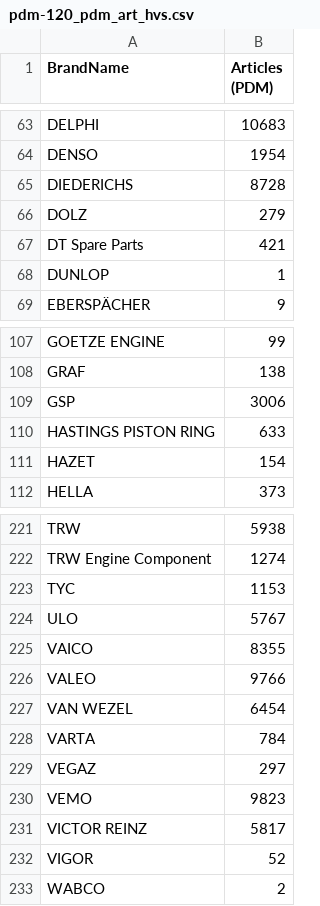
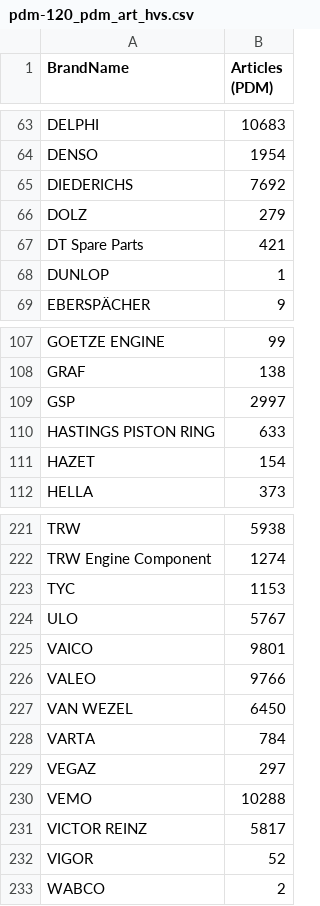
Before and after one commit to hasankfz/data_mgmt, a CSV file: pdm_datasets/pdm-120_pdm_art_hvs.csv, drawn as a sheet; only a part is shown, gaps mark what is left out.

```diff
--- a/pdm_datasets/pdm-120_pdm_art_hvs.csv
+++ b/pdm_datasets/pdm-120_pdm_art_hvs.csv
@@ -64,3 +64,3 @@ DELPHI;10683
 DENSO;1954
-DIEDERICHS;8728
+DIEDERICHS;7692
 DOLZ;279
@@ -108,3 +108,3 @@ GOETZE ENGINE;99
 GRAF;138
-GSP;3006
+GSP;2997
 HASTINGS PISTON RING;633
@@ -224,8 +224,8 @@ TYC;1153
 ULO;5767
-VAICO;8355
+VAICO;9801
 VALEO;9766
-VAN WEZEL;6454
+VAN WEZEL;6450
 VARTA;784
 VEGAZ;297
-VEMO;9823
+VEMO;10288
 VICTOR REINZ;5817
```
Also changed, not shown: pdm_datasets/pdm-120_pdm_art_evs.csv, pdm_datasets/pdm-120_pdm_arts.csv, 5 other files.
